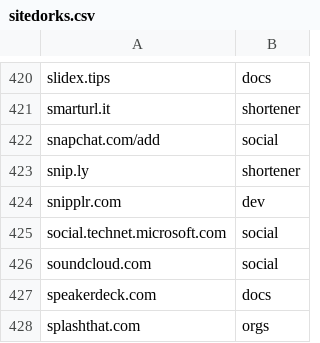
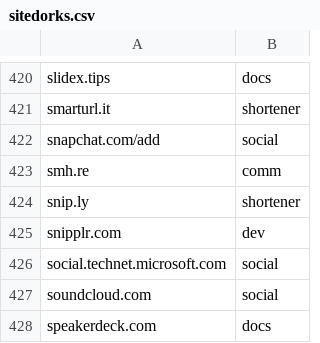
Before and after one commit to Zarcolio/sitedorks, a CSV file: csv/sitedorks.csv, drawn as a sheet; only a part is shown, gaps mark what is left out; the shorter side is filled out with more unchanged rows; the diff names each change by its address in the sheet, - before the commit and + after, or states it on an @@ line.

Commit message:
Update sitedorks.csv

```diff
--- a/csv/sitedorks.csv
+++ b/csv/sitedorks.csv
+row 423: smh.re | comm
```
